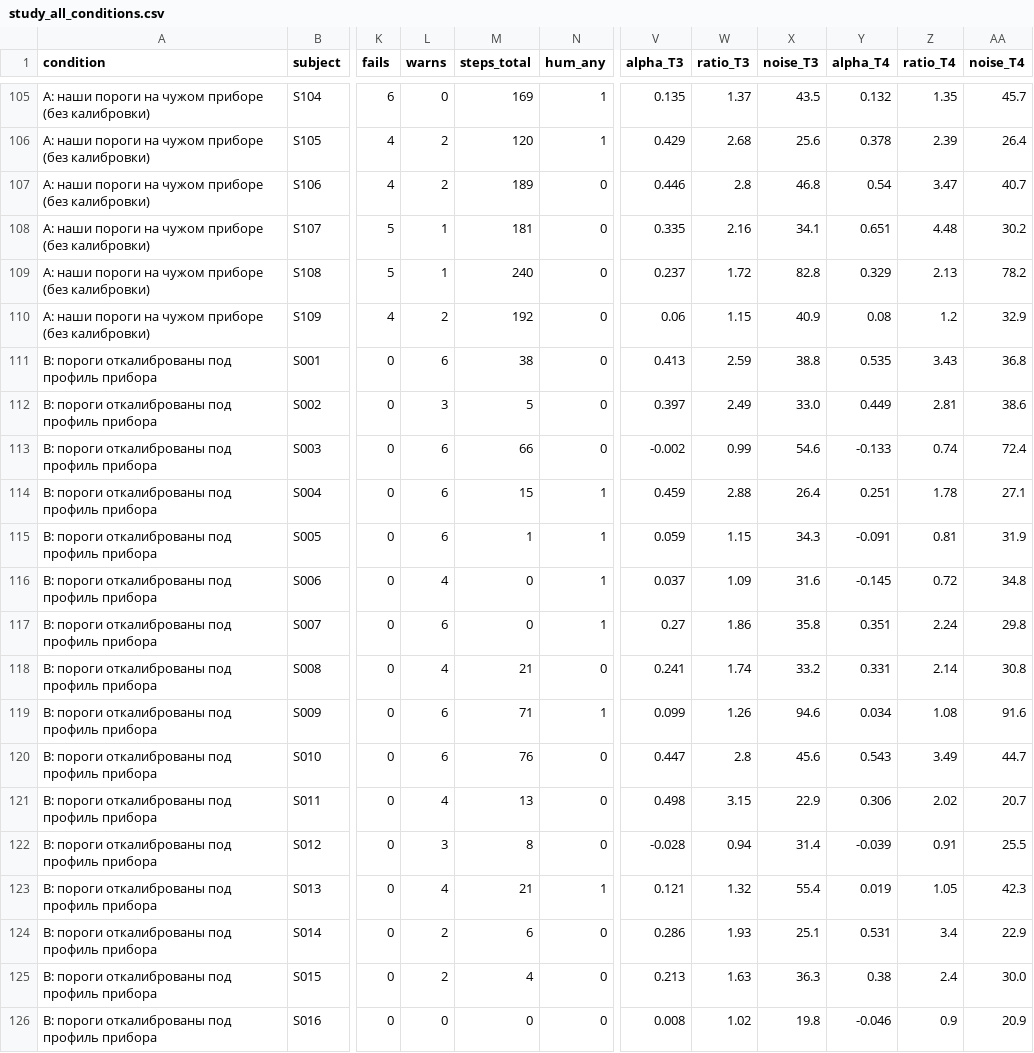
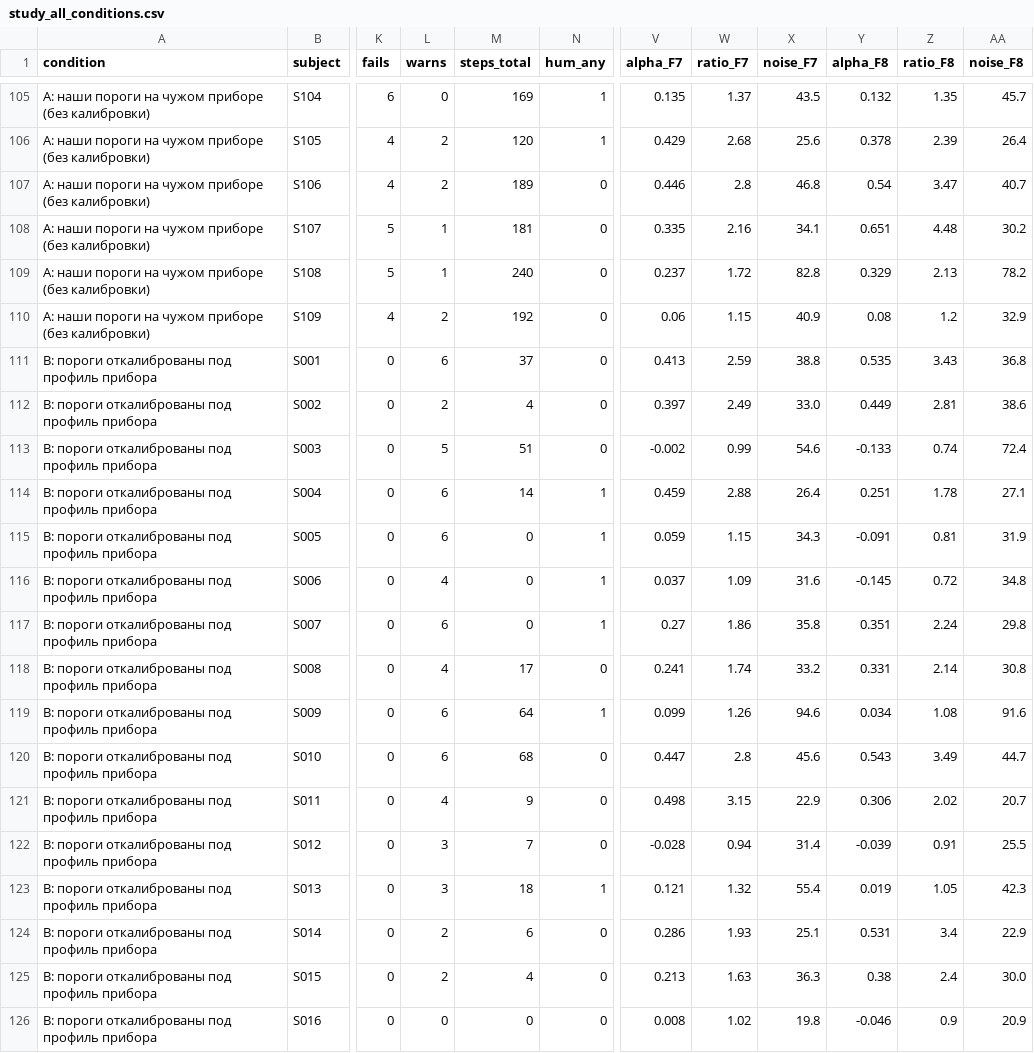
Before and after one commit to ZyntZ/eeg-qc-passport, a CSV file: results/study_all_conditions.csv, drawn as a sheet; only a part is shown, gaps mark what is left out; the diff covers the shown part only; the diff names each change by its address in the sheet, - before the commit and + after, or states it on an @@ line.

```diff
--- a/results/study_all_conditions.csv
+++ b/results/study_all_conditions.csv
-V1: alpha_T3
+V1: alpha_F7
-W1: ratio_T3
+W1: ratio_F7
-X1: noise_T3
+X1: noise_F7
-Y1: alpha_T4
+Y1: alpha_F8
-Z1: ratio_T4
+Z1: ratio_F8
-AA1: noise_T4
+AA1: noise_F8
-M111 (steps_total): 38
+M111 (steps_total): 37
-L112 (warns): 3
+L112 (warns): 2
-M112 (steps_total): 5
+M112 (steps_total): 4
-L113 (warns): 6
+L113 (warns): 5
-M113 (steps_total): 66
+M113 (steps_total): 51
-M114 (steps_total): 15
+M114 (steps_total): 14
-M115 (steps_total): 1
+M115 (steps_total): 0
-M118 (steps_total): 21
+M118 (steps_total): 17
-M119 (steps_total): 71
+M119 (steps_total): 64
-M120 (steps_total): 76
+M120 (steps_total): 68
-M121 (steps_total): 13
+M121 (steps_total): 9
-M122 (steps_total): 8
+M122 (steps_total): 7
-L123 (warns): 4
+L123 (warns): 3
-M123 (steps_total): 21
+M123 (steps_total): 18
```
Also changed, not shown: 96 edited cells elsewhere in this file, results/study_results.csv, 10 other files.
